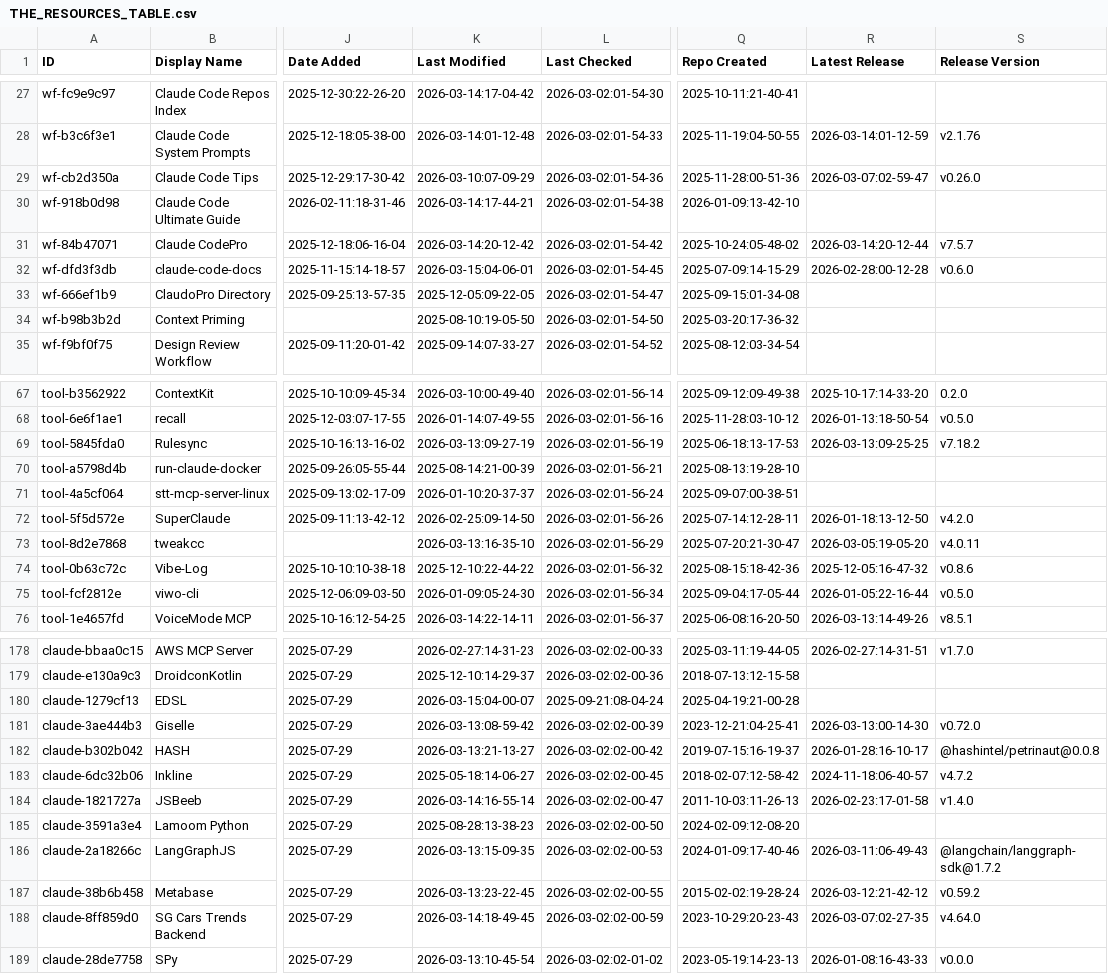
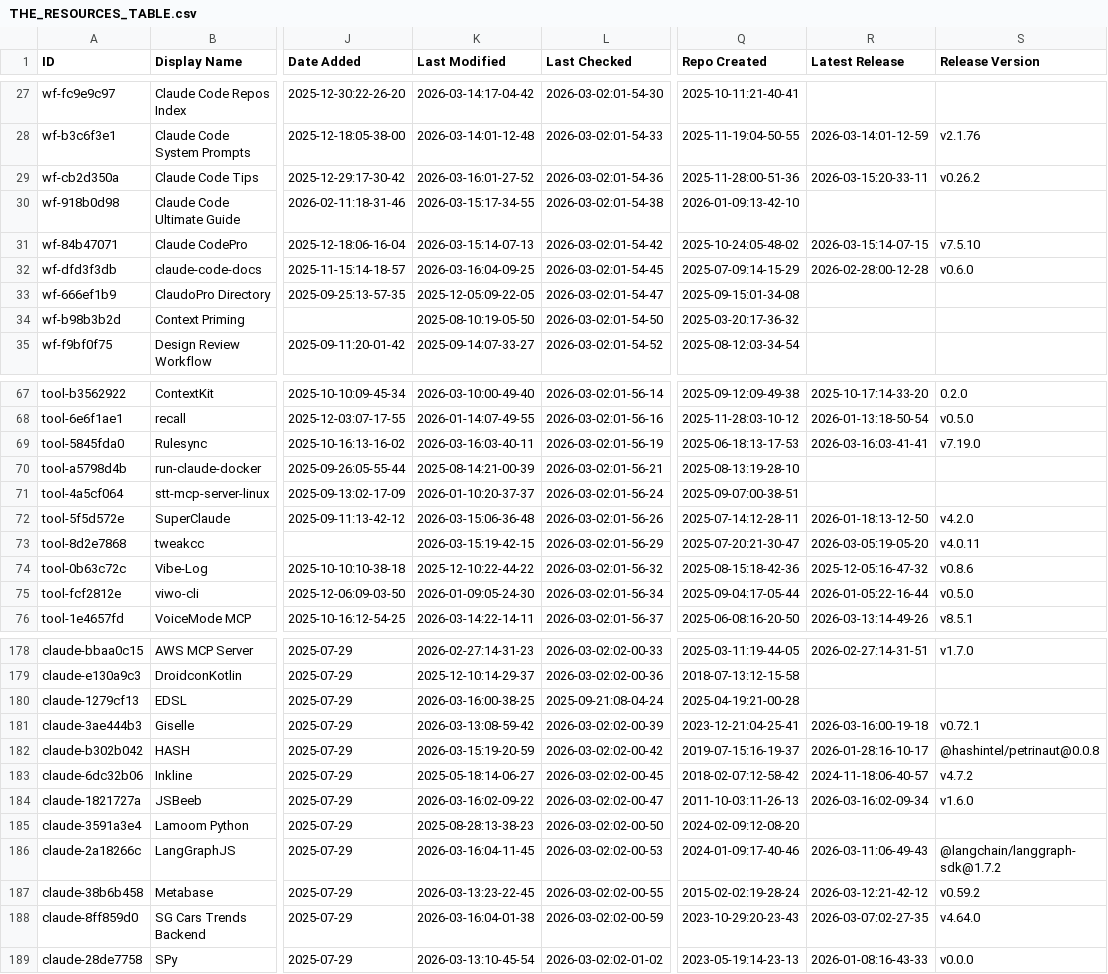
Before and after one commit to INSTIG8AI/awesome-claude-code, a CSV file: THE_RESOURCES_TABLE.csv, drawn as a sheet; only a part is shown, gaps mark what is left out; the diff covers the shown part only; the diff names each change by its address in the sheet, - before the commit and + after, or states it on an @@ line.

```diff
--- a/THE_RESOURCES_TABLE.csv
+++ b/THE_RESOURCES_TABLE.csv
-K29 (Last Modified): 2026-03-10:07-09-29
+K29 (Last Modified): 2026-03-16:01-27-52
-R29 (Latest Release): 2026-03-07:02-59-47
+R29 (Latest Release): 2026-03-15:20-33-11
-S29 (Release Version): v0.26.0
+S29 (Release Version): v0.26.2
-K30 (Last Modified): 2026-03-14:17-44-21
+K30 (Last Modified): 2026-03-15:17-34-55
-K31 (Last Modified): 2026-03-14:20-12-42
+K31 (Last Modified): 2026-03-15:14-07-13
-R31 (Latest Release): 2026-03-14:20-12-44
+R31 (Latest Release): 2026-03-15:14-07-15
-S31 (Release Version): v7.5.7
+S31 (Release Version): v7.5.10
-K32 (Last Modified): 2026-03-15:04-06-01
+K32 (Last Modified): 2026-03-16:04-09-25
-K69 (Last Modified): 2026-03-13:09-27-19
+K69 (Last Modified): 2026-03-16:03-40-11
-R69 (Latest Release): 2026-03-13:09-25-25
+R69 (Latest Release): 2026-03-16:03-41-41
-S69 (Release Version): v7.18.2
+S69 (Release Version): v7.19.0
-K72 (Last Modified): 2026-02-25:09-14-50
+K72 (Last Modified): 2026-03-15:06-36-48
-K73 (Last Modified): 2026-03-13:16-35-10
+K73 (Last Modified): 2026-03-15:19-42-15
-K180 (Last Modified): 2026-03-15:04-00-07
+K180 (Last Modified): 2026-03-16:00-38-25
-R181 (Latest Release): 2026-03-13:00-14-30
+R181 (Latest Release): 2026-03-16:00-19-18
-S181 (Release Version): v0.72.0
+S181 (Release Version): v0.72.1
-K182 (Last Modified): 2026-03-13:21-13-27
+K182 (Last Modified): 2026-03-15:19-20-59
-K184 (Last Modified): 2026-03-14:16-55-14
+K184 (Last Modified): 2026-03-16:02-09-22
-R184 (Latest Release): 2026-02-23:17-01-58
+R184 (Latest Release): 2026-03-16:02-09-34
-S184 (Release Version): v1.4.0
+S184 (Release Version): v1.6.0
-K186 (Last Modified): 2026-03-13:15-09-35
+K186 (Last Modified): 2026-03-16:04-11-45
-K188 (Last Modified): 2026-03-14:18-49-45
+K188 (Last Modified): 2026-03-16:04-01-38
```
Also changed, not shown: 21 edited cells elsewhere in this file.
